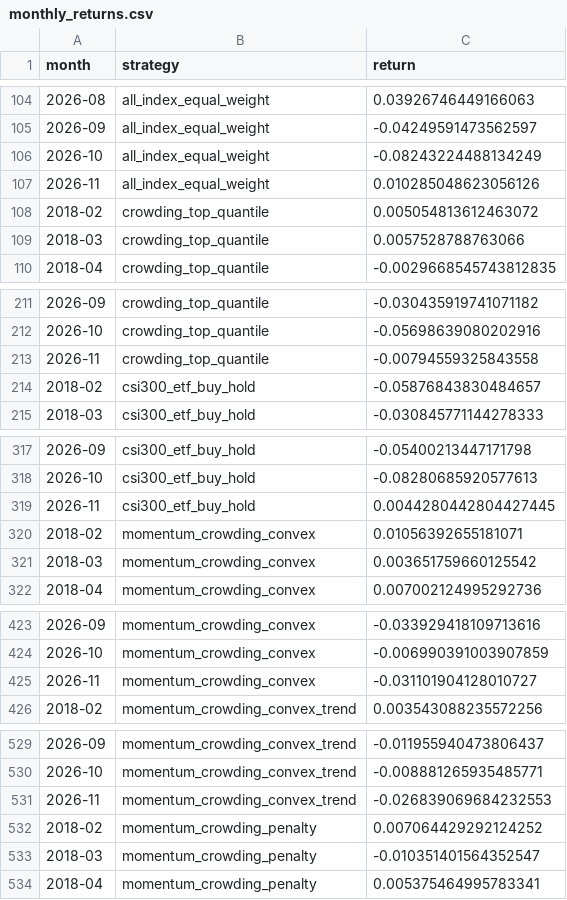
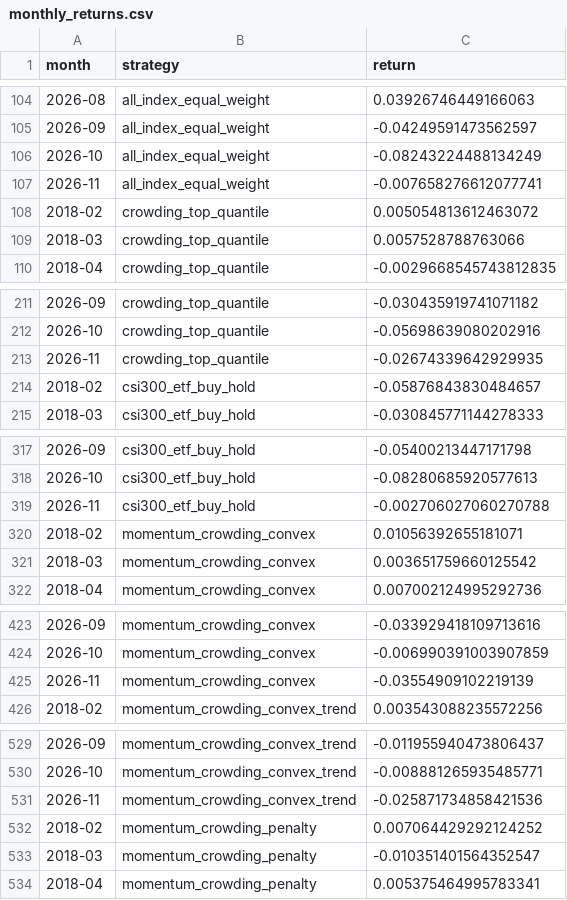
Before and after one commit to ericxuzhesheng/Trading-Crowding-Momentum-Strategy, a CSV file: outputs/tables/monthly_returns.csv, drawn as a sheet; only a part is shown, gaps mark what is left out; the diff covers the shown part only.

```diff
--- a/outputs/tables/monthly_returns.csv
+++ b/outputs/tables/monthly_returns.csv
@@ -106,3 +106,3 @@
 2026-10,all_index_equal_weight,-0.08243224488134249
-2026-11,all_index_equal_weight,0.010285048623056126
+2026-11,all_index_equal_weight,-0.007658276612077741
 2018-02,crowding_top_quantile,0.005054813612463072
@@ -212,3 +212,3 @@
 2026-10,crowding_top_quantile,-0.05698639080202916
-2026-11,crowding_top_quantile,-0.00794559325843558
+2026-11,crowding_top_quantile,-0.02674339642929935
 2018-02,csi300_etf_buy_hold,-0.05876843830484657
@@ -318,3 +318,3 @@
 2026-10,csi300_etf_buy_hold,-0.08280685920577613
-2026-11,csi300_etf_buy_hold,0.0044280442804427445
+2026-11,csi300_etf_buy_hold,-0.002706027060270788
 2018-02,momentum_crowding_convex,0.01056392655181071
@@ -424,3 +424,3 @@
 2026-10,momentum_crowding_convex,-0.006990391003907859
-2026-11,momentum_crowding_convex,-0.031101904128010727
+2026-11,momentum_crowding_convex,-0.03554909102219139
 2018-02,momentum_crowding_convex_trend,0.003543088235572256
@@ -530,3 +530,3 @@
 2026-10,momentum_crowding_convex_trend,-0.008881265935485771
-2026-11,momentum_crowding_convex_trend,-0.026839069684232553
+2026-11,momentum_crowding_convex_trend,-0.025871734858421536
 2018-02,momentum_crowding_penalty,0.007064429292124252
```
Also changed, not shown: 3 edited cells elsewhere in this file, outputs/tables/performance_summary.csv, outputs/tables/transaction_cost_sensitivity.csv, 16 other files.
